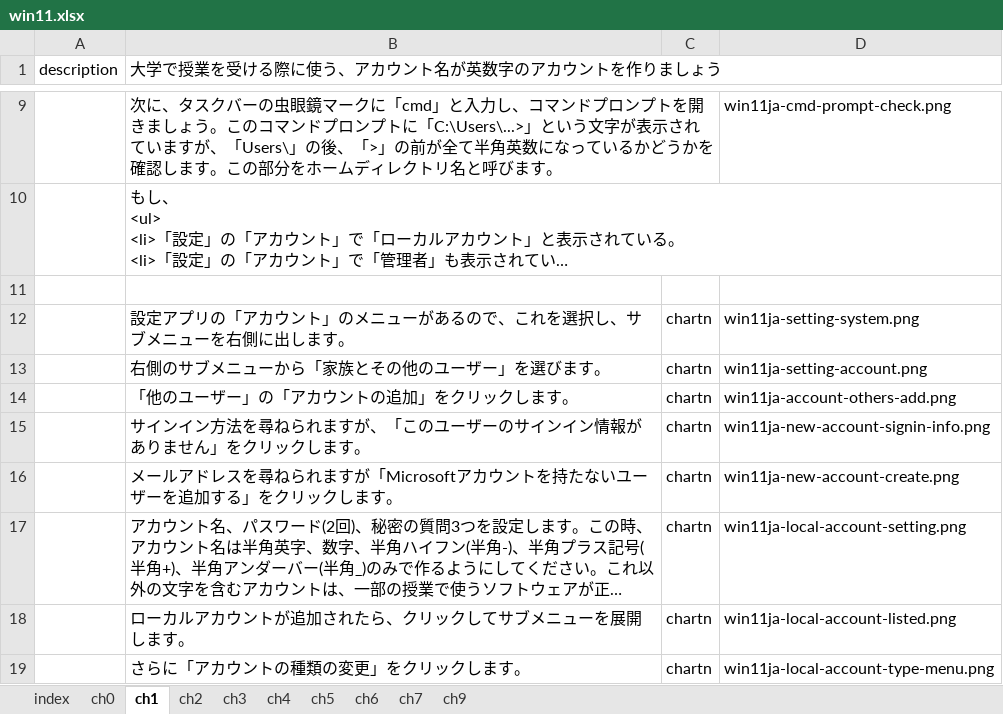
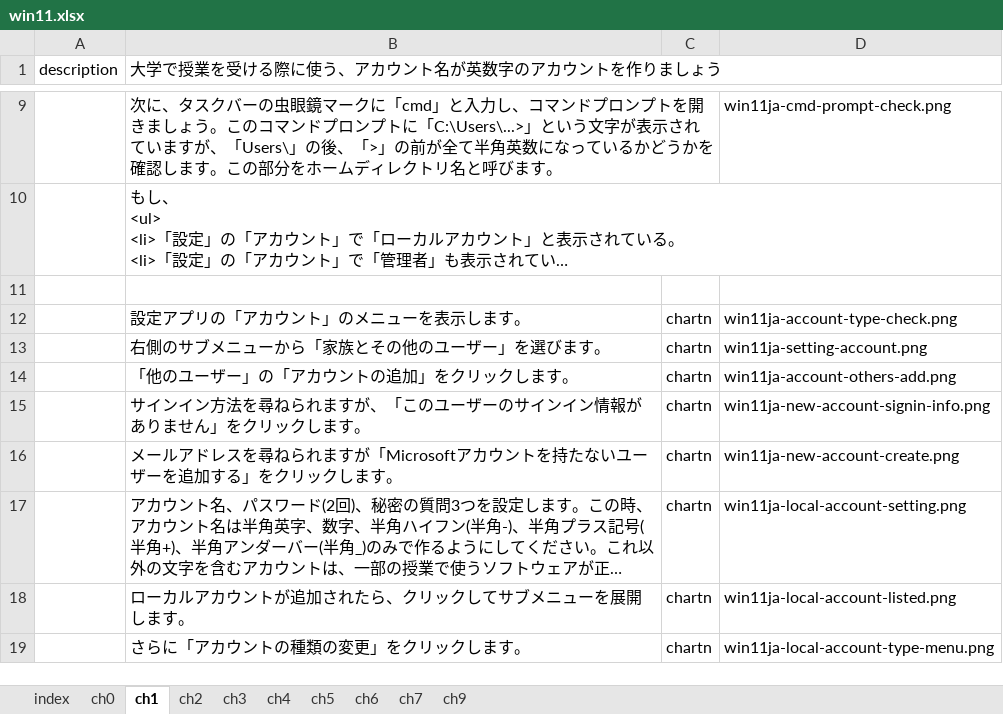
Before and after one commit to gnutar/fresta, an Excel workbook: win11.xlsx, sheet ch1, drawn as a sheet; only a part is shown, gaps mark what is left out; long unchanged cells end in …; values as stored, in another font and other column widths than the file's, no borders; the diff names each change by its address in the sheet, - before the commit and + after, or states it on an @@ line.

Commit message:
Ditto.

```diff
--- a/win11.xlsx (sheet ch1)
+++ b/win11.xlsx (sheet ch1)
-B12: 設定アプリの「アカウント」のメニューがあるので、これを選択し、サブメニューを右側に出します。
+B12: 設定アプリの「アカウント」のメニューを表示します。
-D12: win11ja-setting-system.png
+D12: win11ja-account-type-check.png
```
